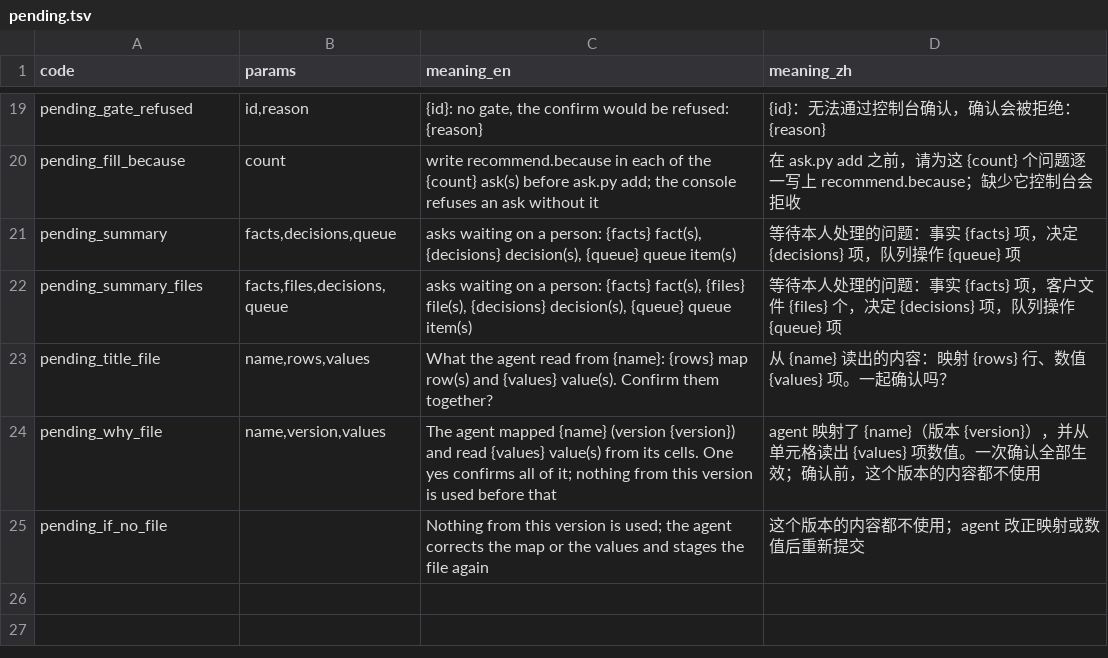
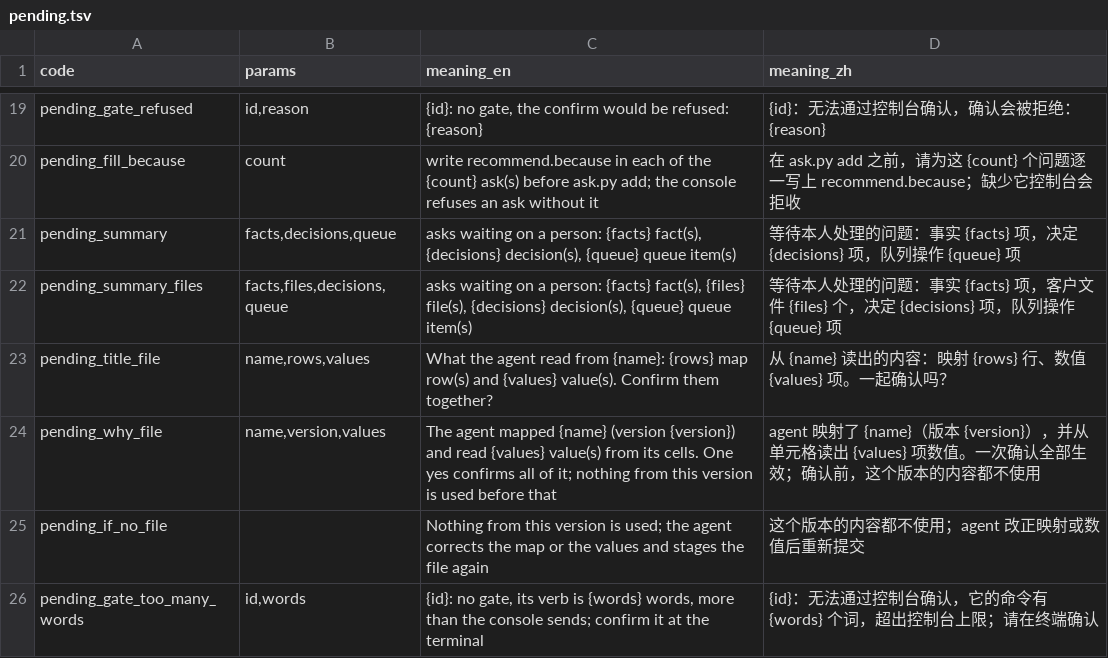
Before and after one commit to thaddeus-builds/skill-pack-playbook, a TSV file: kit/message_codes.d/pending.tsv, drawn as a sheet; only a part is shown, gaps mark what is left out.

```diff
--- a/kit/message_codes.d/pending.tsv
+++ b/kit/message_codes.d/pending.tsv
@@ -25 +25,2 @@ pending_why_file	name,version,values	The agent mapped {name} (version {version})
 pending_if_no_file		Nothing from this version is used; the agent corrects the map or the values and stages the file again	这个版本的内容都不使用；agent 改正映射或数值后重新提交
+pending_gate_too_many_words	id,words	{id}: no gate, its verb is {words} words, more than the console sends; confirm it at the terminal	{id}：无法通过控制台确认，它的命令有 {words} 个词，超出控制台上限；请在终端确认
```
Also changed, not shown: 22 other files.
